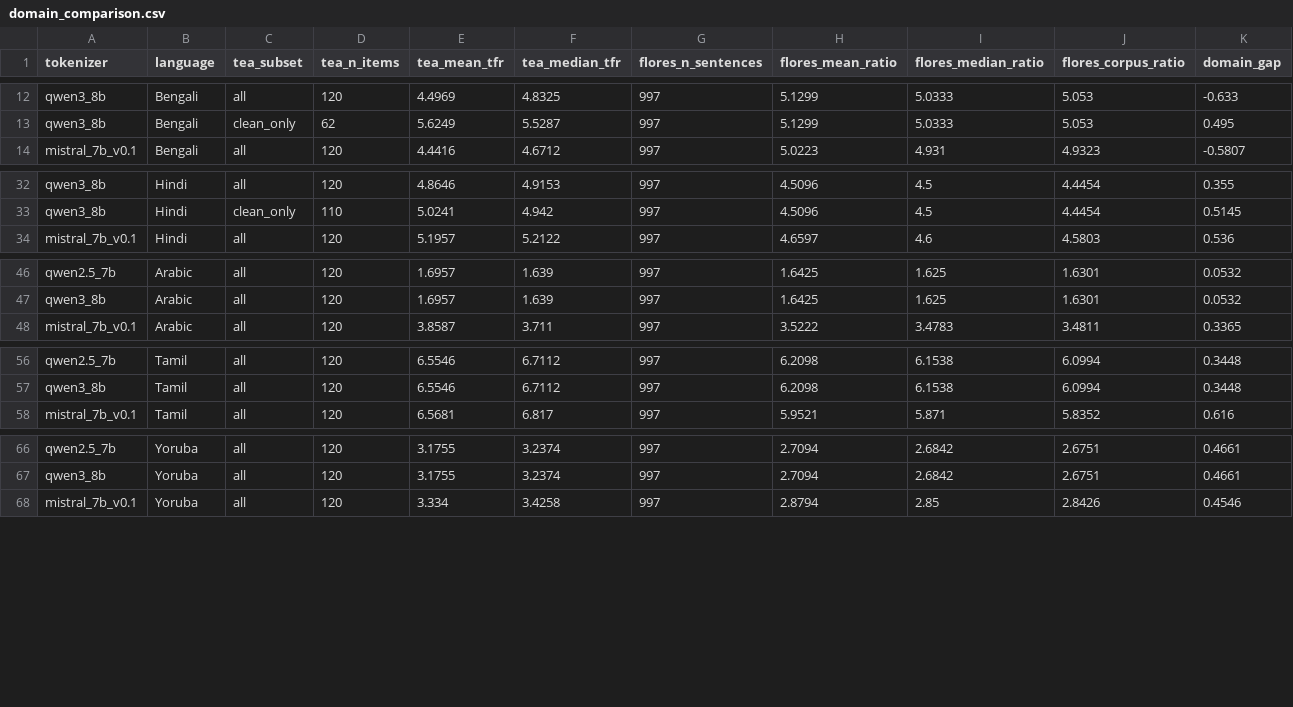
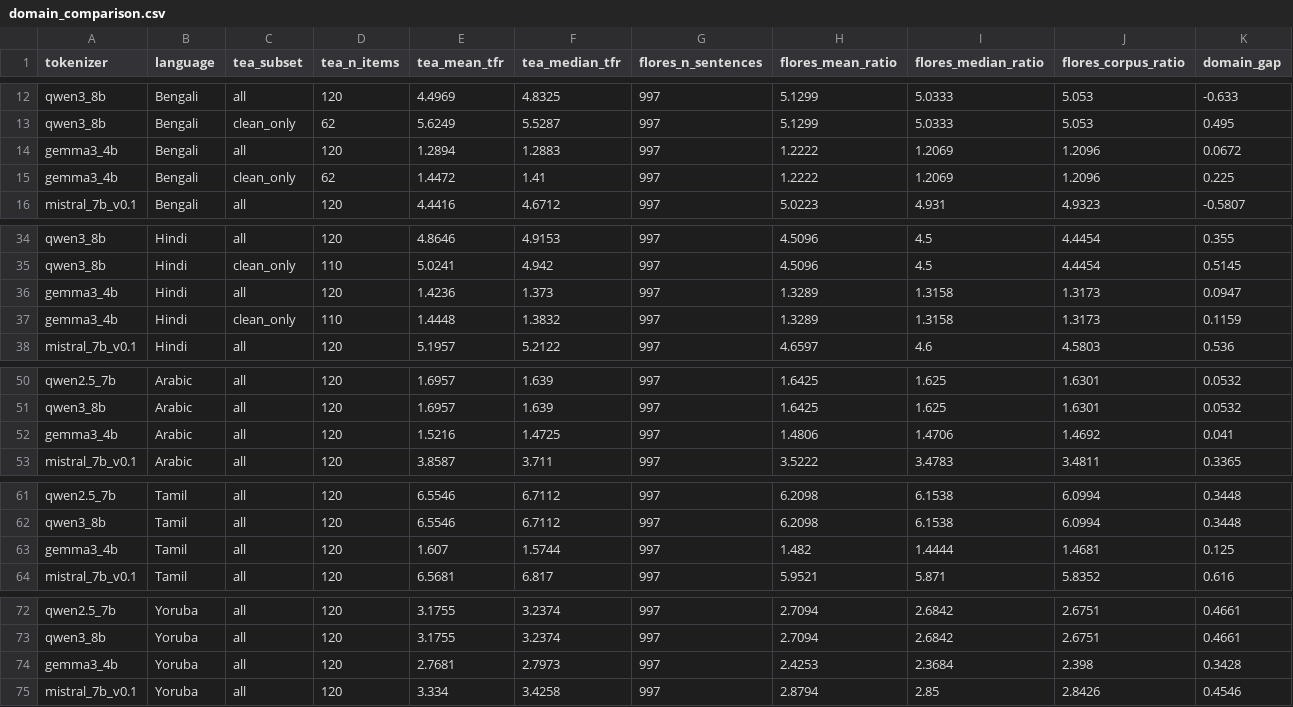
Before and after one commit to HeyAvijitRoy/tea-benchmark, a CSV file: results/extension/domain_comparison/domain_comparison.csv, drawn as a sheet; only a part is shown, gaps mark what is left out; rows hold the shown columns only; the diff names each change by its address in the sheet, - before the commit and + after, or states it on an @@ line.

Commit message:
Extension: add Gemma 3 tokenizer results

```diff
--- a/results/extension/domain_comparison/domain_comparison.csv
+++ b/results/extension/domain_comparison/domain_comparison.csv
+row 14: gemma3_4b | Bengali | all | 120 | 1.2894 | 1.2883 | 997 | 1.2222 | 1.2069 | 1.2096 | 0.0672
+row 15: gemma3_4b | Bengali | clean_only | 62 | 1.4472 | 1.41 | 997 | 1.2222 | 1.2069 | 1.2096 | 0.225
+row 36: gemma3_4b | Hindi | all | 120 | 1.4236 | 1.373 | 997 | 1.3289 | 1.3158 | 1.3173 | 0.0947
+row 37: gemma3_4b | Hindi | clean_only | 110 | 1.4448 | 1.3832 | 997 | 1.3289 | 1.3158 | 1.3173 | 0.1159
+row 52: gemma3_4b | Arabic | all | 120 | 1.5216 | 1.4725 | 997 | 1.4806 | 1.4706 | 1.4692 | 0.041
+row 63: gemma3_4b | Tamil | all | 120 | 1.607 | 1.5744 | 997 | 1.482 | 1.4444 | 1.4681 | 0.125
+row 74: gemma3_4b | Yoruba | all | 120 | 2.7681 | 2.7973 | 997 | 2.4253 | 2.3684 | 2.398 | 0.3428
```
Also changed, not shown: results/extension/flores_open_weight/summary.csv, results/extension/hindi_script_share/summary.csv, 15 other files.
